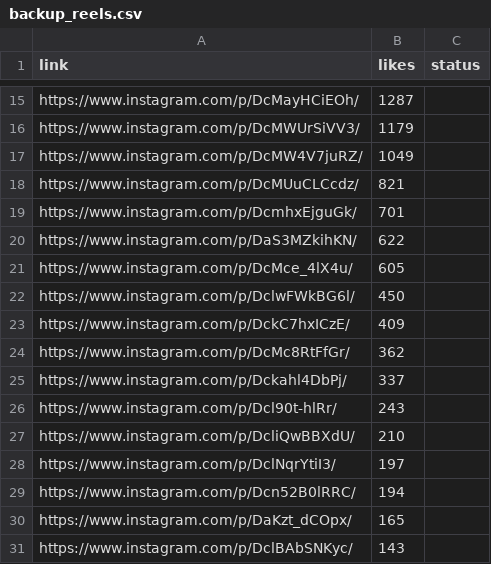
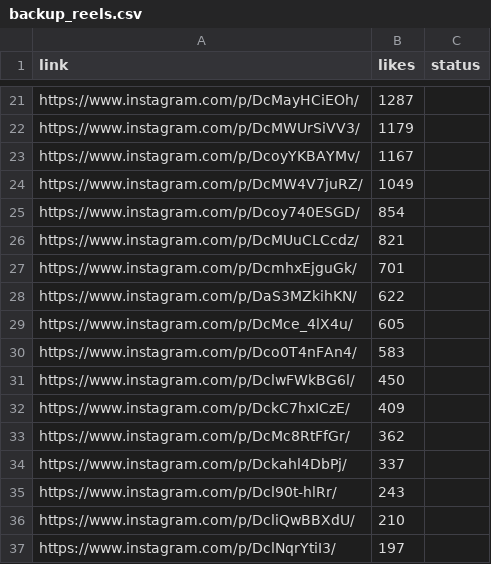
Before and after one commit to rjydly/feedity.tv, a CSV file: backup_reels.csv, drawn as a sheet; only a part is shown, gaps mark what is left out; the shorter side is filled out with more unchanged rows; the diff covers the shown part only.

```diff
--- a/backup_reels.csv
+++ b/backup_reels.csv
@@ -16,3 +22,5 @@ https://www.instagram.com/p/DcMayHCiEOh/,1287,
 https://www.instagram.com/p/DcMWUrSiVV3/,1179,
+https://www.instagram.com/p/DcoyYKBAYMv/,1167,
 https://www.instagram.com/p/DcMW4V7juRZ/,1049,
+https://www.instagram.com/p/Dcoy740ESGD/,854,
 https://www.instagram.com/p/DcMUuCLCcdz/,821,
@@ -21,2 +29,3 @@ https://www.instagram.com/p/DaS3MZkihKN/,622,
 https://www.instagram.com/p/DcMce_4lX4u/,605,
+https://www.instagram.com/p/Dco0T4nFAn4/,583,
 https://www.instagram.com/p/DclwFWkBG6l/,450,
```
Also changed, not shown: 11 added rows elsewhere in this file, 1 other file.
